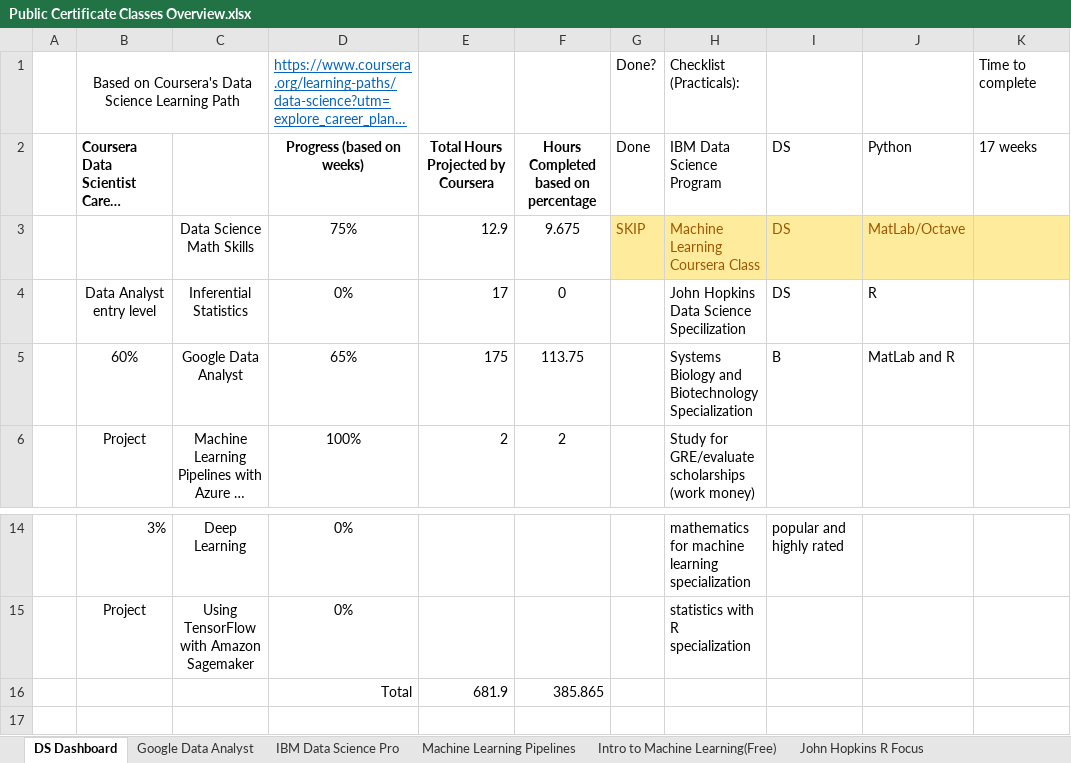
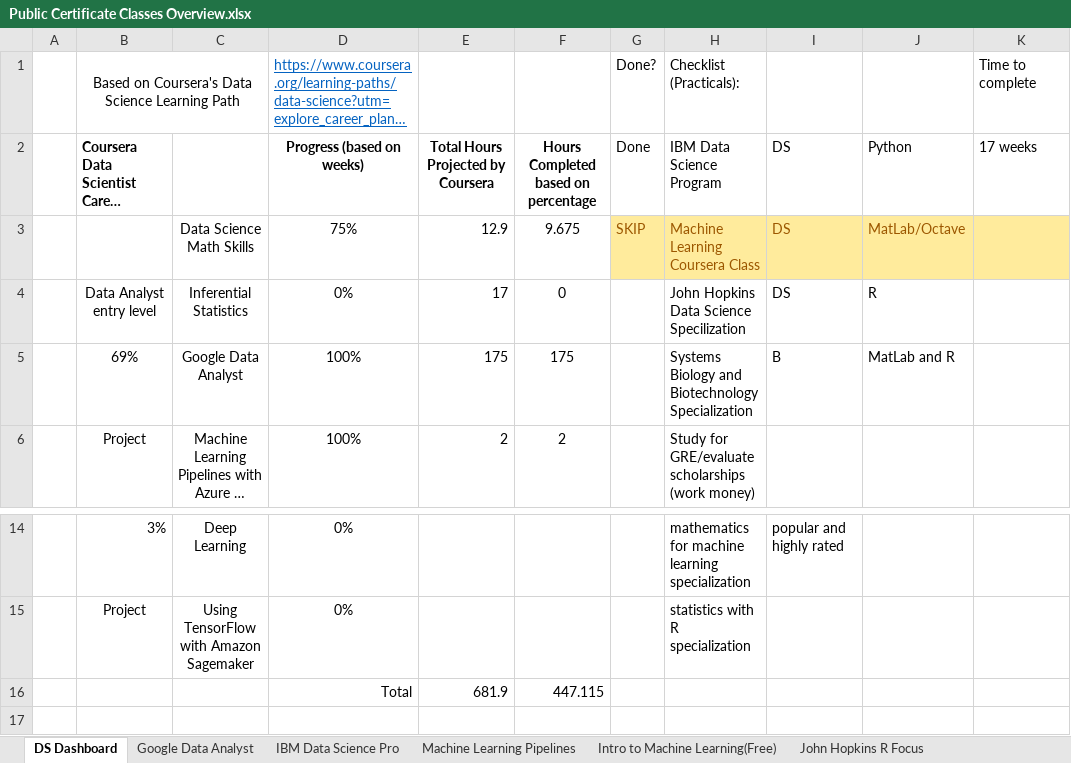
Before and after one commit to Talapoin1/Data_Journey, an Excel workbook: Public Certificate Classes Overview.xlsx, sheet DS Dashboard, drawn as a sheet; only a part is shown, gaps mark what is left out; long unchanged cells end in …; values as stored, in another font and other column widths than the file's, no borders; conditional formats not drawn; the diff names each change by its address in the sheet, - before the commit and + after, or states it on an @@ line.

```diff
--- a/Public Certificate Classes Overview.xlsx (sheet DS Dashboard)
+++ b/Public Certificate Classes Overview.xlsx (sheet DS Dashboard)
-B5: 60%
+B5: 69%
-D5: 65%
+D5: 100%
-F5: 113.75
+F5: 175
-F16: 385.865
+F16: 447.115
```
Also changed, not shown: sheet Google Data Analyst.
